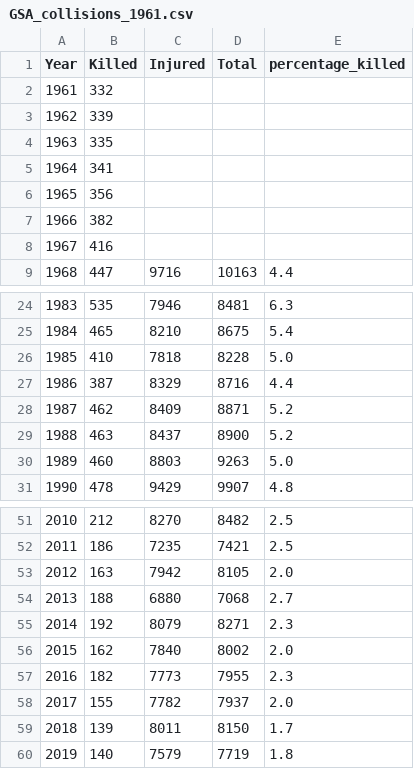
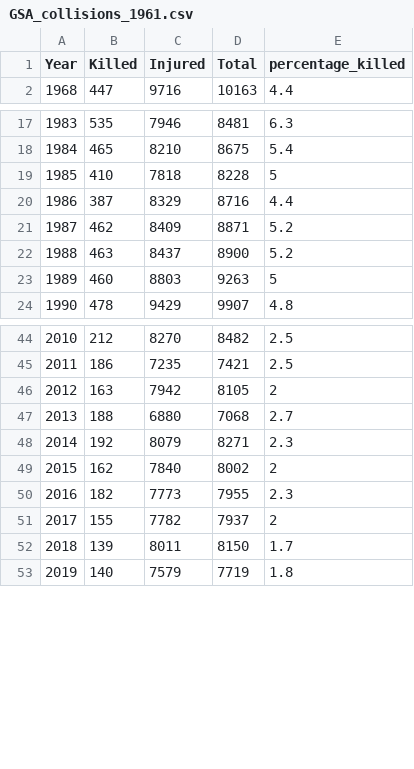
Before and after one commit to Cian2001/irs_datasets, a CSV file: GSA_collisions_1961.csv, drawn as a sheet; only a part is shown, gaps mark what is left out.

Commit message:
Add files via upload

```diff
--- a/GSA_collisions_1961.csv
+++ b/GSA_collisions_1961.csv
@@ -1,9 +1,2 @@
 Year,Killed,Injured,Total,percentage_killed
-1961,332
-1962,339
-1963,335
-1964,341
-1965,356
-1966,382
-1967,416
 1968,447,9716,10163,4.4
@@ -25,3 +18,3 @@ Year,Killed,Injured,Total,percentage_killed
 1984,465,8210,8675,5.4
-1985,410,7818,8228,5.0
+1985,410,7818,8228,5
 1986,387,8329,8716,4.4
@@ -29,3 +22,3 @@ Year,Killed,Injured,Total,percentage_killed
 1988,463,8437,8900,5.2
-1989,460,8803,9263,5.0
+1989,460,8803,9263,5
 1990,478,9429,9907,4.8
@@ -52,8 +45,8 @@ Year,Killed,Injured,Total,percentage_killed
 2011,186,7235,7421,2.5
-2012,163,7942,8105,2.0
+2012,163,7942,8105,2
 2013,188,6880,7068,2.7
 2014,192,8079,8271,2.3
-2015,162,7840,8002,2.0
+2015,162,7840,8002,2
 2016,182,7773,7955,2.3
-2017,155,7782,7937,2.0
+2017,155,7782,7937,2
 2018,139,8011,8150,1.7
```
